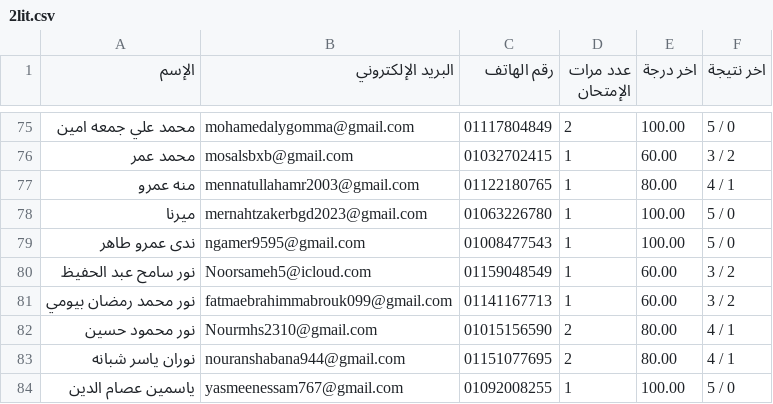
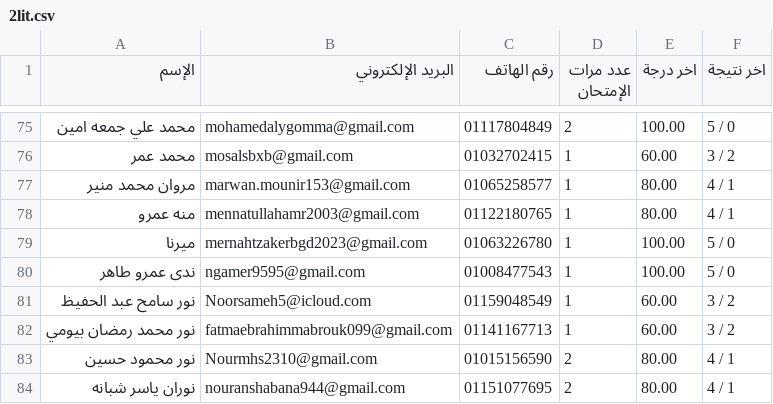
Before and after one commit to Harvovich/Marks-csv, a CSV file: 2lit.csv, drawn as a sheet; only a part is shown, gaps mark what is left out; the shorter side is filled out with more unchanged rows; the diff names each change by its address in the sheet, - before the commit and + after, or states it on an @@ line.

```diff
--- a/2lit.csv
+++ b/2lit.csv
+row 77: مروان محمد منير | marwan.mounir153@gmail.com | 01065258577 | 1 | 80.00 | 4 / 1
```
